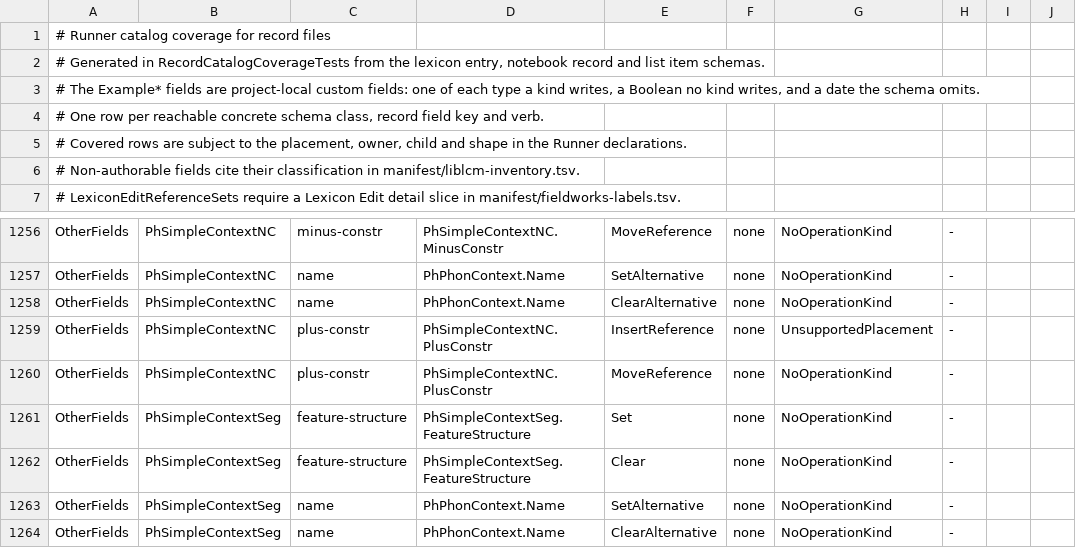
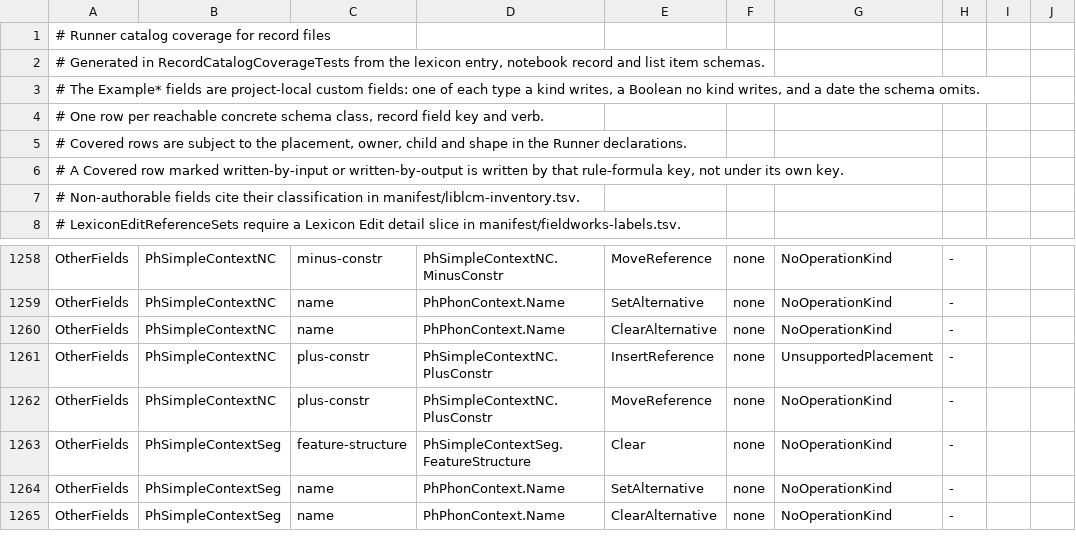
Before and after one commit to sillsdev/motif, a TSV file: manifest/record-catalog-coverage.tsv, drawn as a sheet; only a part is shown, gaps mark what is left out; the diff covers the shown part only.

```diff
--- a/manifest/record-catalog-coverage.tsv
+++ b/manifest/record-catalog-coverage.tsv
@@ -5,2 +5,3 @@
 # Covered rows are subject to the placement, owner, child and shape in the Runner declarations.
+# A Covered row marked written-by-input or written-by-output is written by that rule-formula key, not under its own key.
 # Non-authorable fields cite their classification in manifest/liblcm-inventory.tsv.
@@ -1260,3 +1262,2 @@ OtherFields	PhSimpleContextNC	plus-constr	PhSimpleContextNC.PlusConstr	InsertRef
 OtherFields	PhSimpleContextNC	plus-constr	PhSimpleContextNC.PlusConstr	MoveReference	none	NoOperationKind	-
-OtherFields	PhSimpleContextSeg	feature-structure	PhSimpleContextSeg.FeatureStructure	Set	none	NoOperationKind	-
 OtherFields	PhSimpleContextSeg	feature-structure	PhSimpleContextSeg.FeatureStructure	Clear	none	NoOperationKind	-
```
Also changed, not shown: 9 added rows and 8 removed rows elsewhere in this file, 5 other files.
